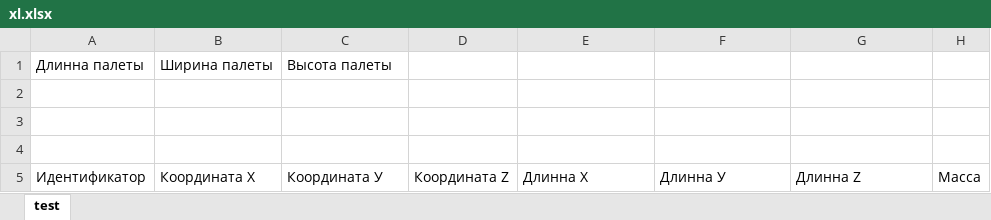
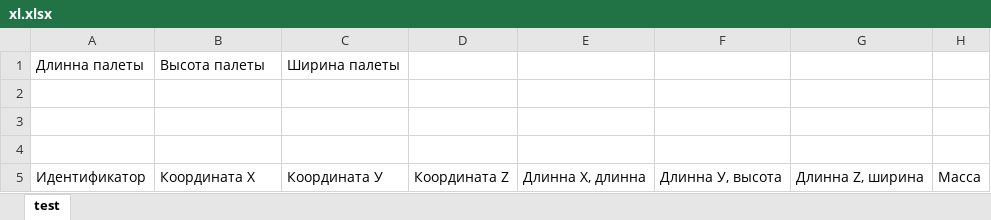
Before and after one commit to MaxScame/Packy, an Excel workbook: python_packy/xl.xlsx, sheet test, drawn as a sheet; values as stored, in another font and other column widths than the file's, no borders; the diff names each change by its address in the sheet, - before the commit and + after, or states it on an @@ line.

```diff
--- a/python_packy/xl.xlsx (sheet test)
+++ b/python_packy/xl.xlsx (sheet test)
-B1: Ширина палеты
+B1: Высота палеты
-C1: Высота палеты
+C1: Ширина палеты
-E5: Длинна Х
+E5: Длинна Х, длинна
-F5: Длинна У
+F5: Длинна У, высота
-G5: Длинна Z
+G5: Длинна Z, ширина
```
Also changed, not shown: 1 other file.
